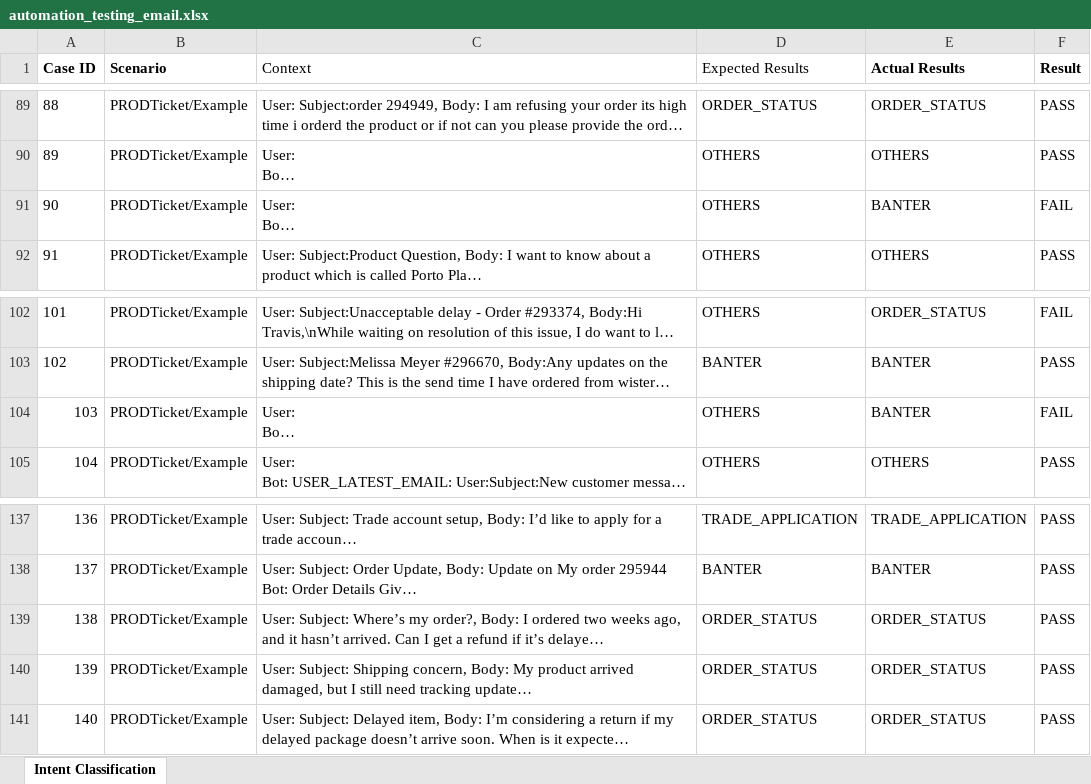
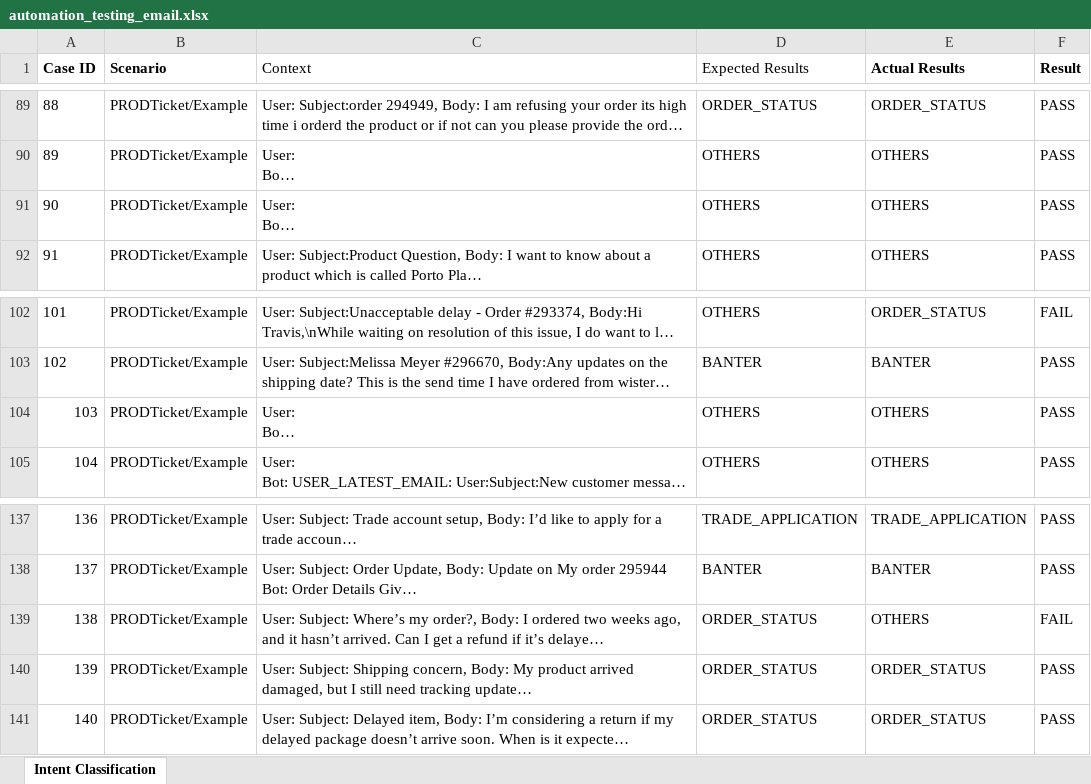
Before and after one commit to PrakashKunapareddy/Prompt-Testing, an Excel workbook: email_prompt_test/automation_testing_email.xlsx, sheet Intent Classification, drawn as a sheet; only a part is shown, gaps mark what is left out; long unchanged cells end in …; values as stored, in another font and other column widths than the file's, no borders; the diff covers the shown part only; the diff names each change by its address in the sheet, - before the commit and + after, or states it on an @@ line.

```diff
--- a/email_prompt_test/automation_testing_email.xlsx (sheet Intent Classification)
+++ b/email_prompt_test/automation_testing_email.xlsx (sheet Intent Classification)
-E91 (Actual Results): BANTER
+E91 (Actual Results): OTHERS
-F91 (Result): FAIL
+F91 (Result): PASS
-E104 (Actual Results): BANTER
+E104 (Actual Results): OTHERS
-F104 (Result): FAIL
+F104 (Result): PASS
-E139 (Actual Results): ORDER_STATUS
+E139 (Actual Results): OTHERS
-F139 (Result): PASS
+F139 (Result): FAIL
```
Also changed, not shown: 12 edited cells elsewhere in this sheet, chat_prompt_test/automation_testing_chat.xlsx, 8 other files.
